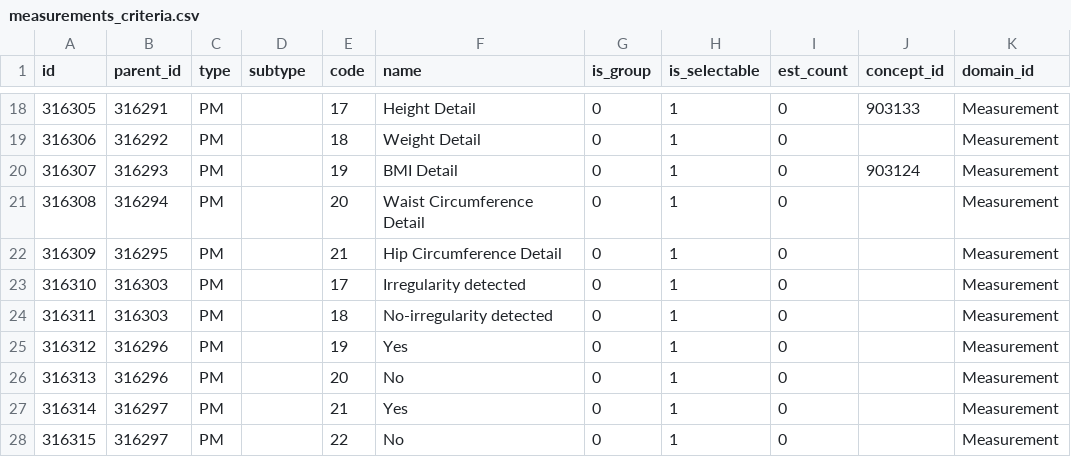
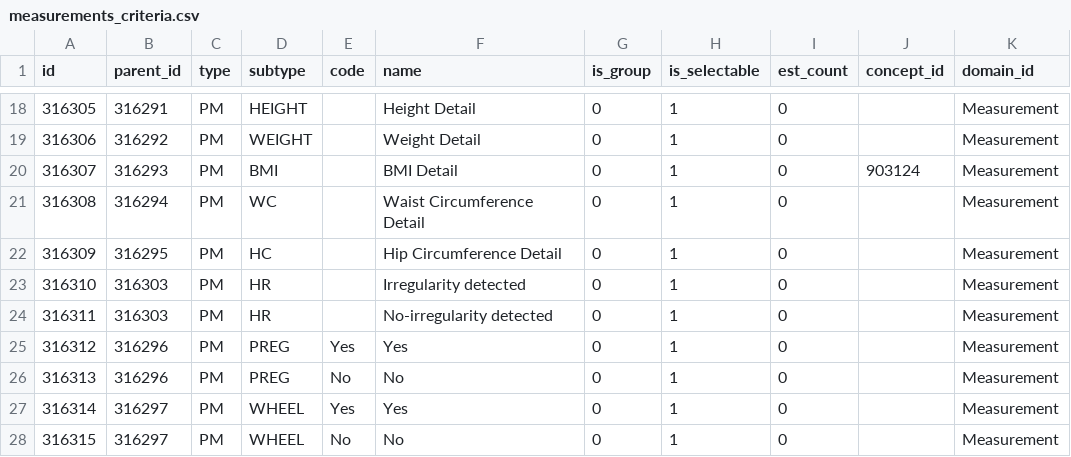
Before and after one commit to all-of-us/workbench, a CSV file: api/db-cdr/csv/measurements_criteria.csv, drawn as a sheet; only a part is shown, gaps mark what is left out; the diff covers the shown part only; the diff names each change by its address in the sheet, - before the commit and + after, or states it on an @@ line.

```diff
--- a/api/db-cdr/csv/measurements_criteria.csv
+++ b/api/db-cdr/csv/measurements_criteria.csv
-D18 (subtype): (empty)
+D18 (subtype): HEIGHT
-E18 (code): 17
+E18 (code): (empty)
-J18 (concept_id): 903133
+J18 (concept_id): (empty)
-D19 (subtype): (empty)
+D19 (subtype): WEIGHT
-E19 (code): 18
+E19 (code): (empty)
-D20 (subtype): (empty)
+D20 (subtype): BMI
-E20 (code): 19
+E20 (code): (empty)
-D21 (subtype): (empty)
+D21 (subtype): WC
-E21 (code): 20
+E21 (code): (empty)
-D22 (subtype): (empty)
+D22 (subtype): HC
-E22 (code): 21
+E22 (code): (empty)
-D23:D24 (subtype): (empty)
+D23:D24 (subtype): HR
-E23 (code): 17
+E23 (code): (empty)
-E24 (code): 18
+E24 (code): (empty)
-D25:D26 (subtype): (empty)
+D25:D26 (subtype): PREG
-E25 (code): 19
+E25 (code): Yes
-E26 (code): 20
+E26 (code): No
-D27:D28 (subtype): (empty)
+D27:D28 (subtype): WHEEL
-E27 (code): 21
+E27 (code): Yes
-E28 (code): 22
+E28 (code): No
```
Also changed, not shown: 39 edited cells elsewhere in this file, 1 other file.
